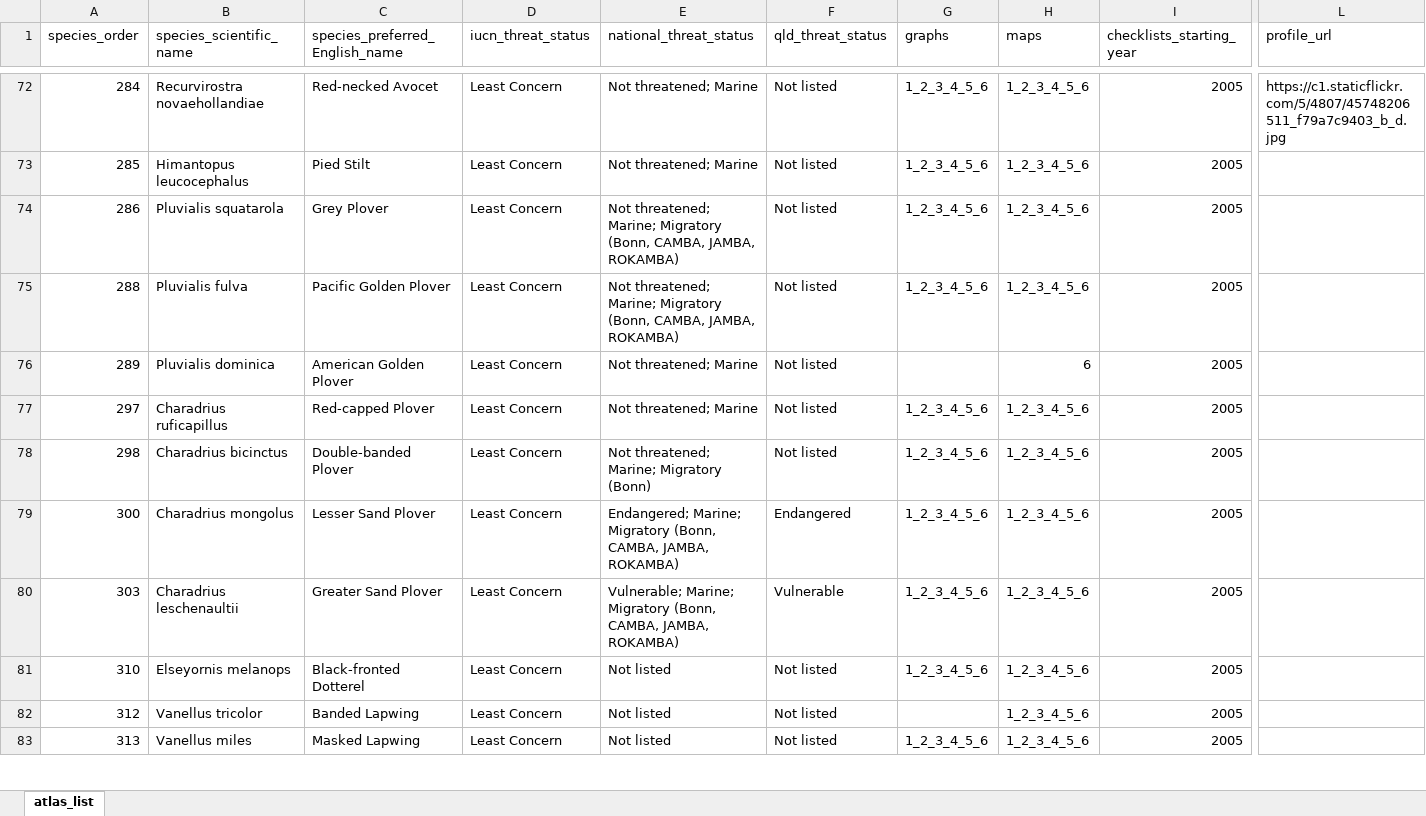
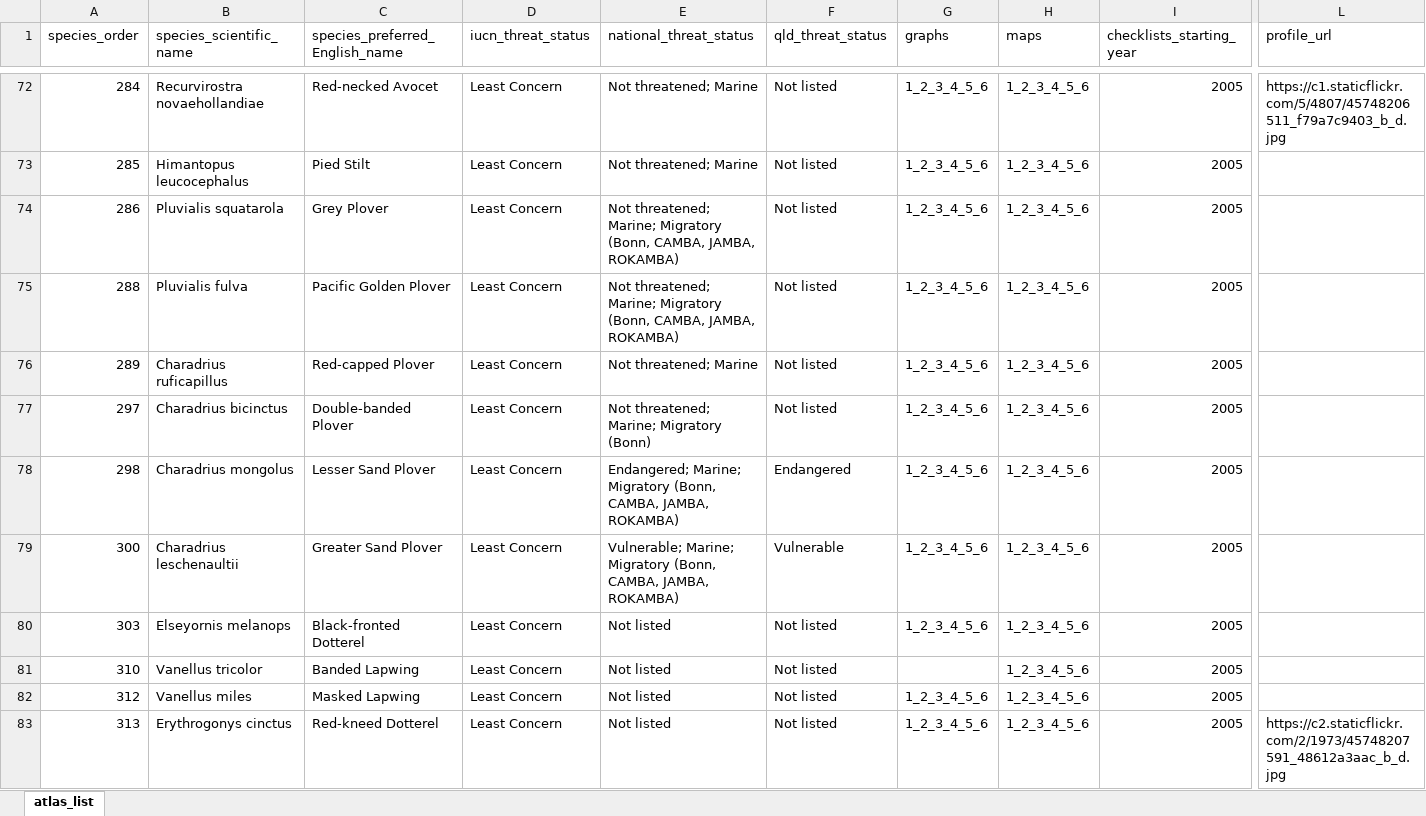
Before and after one commit to bird-team/brisbane-bird-atlas, an Excel workbook: data/species/atlas_list.xlsx, sheet atlas_list, drawn as a sheet; only a part is shown, gaps mark what is left out; values as stored, in another font and other column widths than the file's, no borders; the diff covers the shown part only; the diff names each change by its address in the sheet, - before the commit and + after, or states it on an @@ line.

Commit message:
Remove American Golden Plover from Species List

```diff
--- a/data/species/atlas_list.xlsx (sheet atlas_list)
+++ b/data/species/atlas_list.xlsx (sheet atlas_list)
-B76 (species_scientific_name): Pluvialis dominica
+B76 (species_scientific_name): Charadrius ruficapillus
-C76 (species_preferred_English_name): American Golden Plover
+C76 (species_preferred_English_name): Red-capped Plover
-G76 (graphs): (empty)
+G76 (graphs): 1_2_3_4_5_6
-H76 (maps): 6
+H76 (maps): 1_2_3_4_5_6
-B77 (species_scientific_name): Charadrius ruficapillus
+B77 (species_scientific_name): Charadrius bicinctus
-C77 (species_preferred_English_name): Red-capped Plover
+C77 (species_preferred_English_name): Double-banded Plover
-E77 (national_threat_status): Not threatened; Marine
+E77 (national_threat_status): Not threatened; Marine; Migratory (Bonn)
-B78 (species_scientific_name): Charadrius bicinctus
+B78 (species_scientific_name): Charadrius mongolus
-C78 (species_preferred_English_name): Double-banded Plover
+C78 (species_preferred_English_name): Lesser Sand Plover
-E78 (national_threat_status): Not threatened; Marine; Migratory (Bonn)
+E78 (national_threat_status): Endangered; Marine; Migratory (Bonn, CAMBA, JAMBA, ROKAMBA)
-F78 (qld_threat_status): Not listed
+F78 (qld_threat_status): Endangered
-B79 (species_scientific_name): Charadrius mongolus
+B79 (species_scientific_name): Charadrius leschenaultii
-C79 (species_preferred_English_name): Lesser Sand Plover
+C79 (species_preferred_English_name): Greater Sand Plover
-E79 (national_threat_status): Endangered; Marine; Migratory…
+E79 (national_threat_status): Vulnerable; Marine; Migratory…
-F79 (qld_threat_status): Endangered
+F79 (qld_threat_status): Vulnerable
-B80 (species_scientific_name): Charadrius leschenaultii
+B80 (species_scientific_name): Elseyornis melanops
-C80 (species_preferred_English_name): Greater Sand Plover
+C80 (species_preferred_English_name): Black-fronted Dotterel
-E80 (national_threat_status): Vulnerable; Marine; Migratory (Bonn, CAMBA, JAMBA, ROKAMBA)
+E80 (national_threat_status): Not listed
-F80 (qld_threat_status): Vulnerable
+F80 (qld_threat_status): Not listed
-B81 (species_scientific_name): Elseyornis melanops
+B81 (species_scientific_name): Vanellus tricolor
-C81 (species_preferred_English_name): Black-fronted Dotterel
+C81 (species_preferred_English_name): Banded Lapwing
-G81 (graphs): 1_2_3_4_5_6
+G81 (graphs): (empty)
-B82 (species_scientific_name): Vanellus tricolor
+B82 (species_scientific_name): Vanellus miles
-C82 (species_preferred_English_name): Banded Lapwing
+C82 (species_preferred_English_name): Masked Lapwing
-G82 (graphs): (empty)
+G82 (graphs): 1_2_3_4_5_6
-B83 (species_scientific_name): Vanellus miles
+B83 (species_scientific_name): Erythrogonys cinctus
-C83 (species_preferred_English_name): Masked Lapwing
+C83 (species_preferred_English_name): Red-kneed Dotterel
-L83 (profile_url): (empty)
+L83 (profile_url): https://c2.staticflickr.com/2/1973/45748207591_48612a3aac_b_d.jpg
```
Also changed, not shown: 872 edited cells elsewhere in this sheet.
